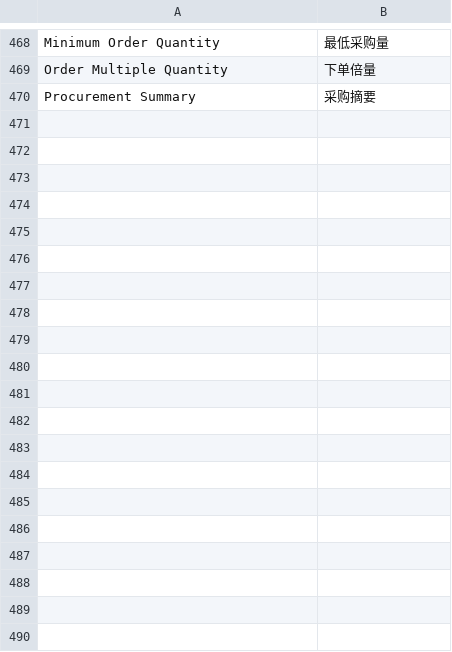
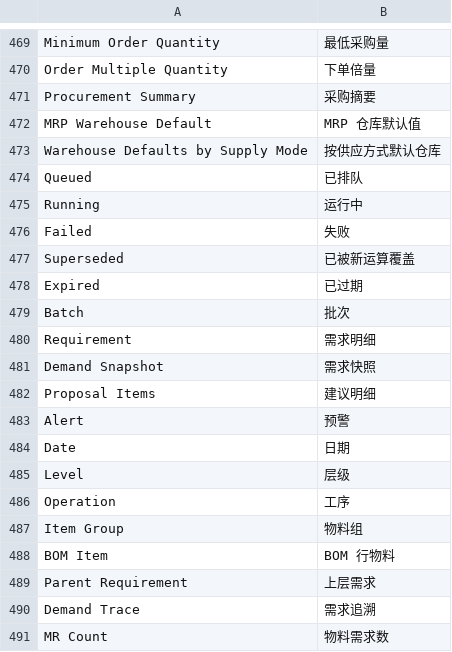
Before and after one commit to kaibowang-hash/injection_mrp, a CSV file: injection_mrp/translations/zh.csv, drawn as a sheet; only a part is shown, gaps mark what is left out; the diff covers the shown part only; the diff names each change by its address in the sheet, - before the commit and + after, or states it on an @@ line.

```diff
--- a/injection_mrp/translations/zh.csv
+++ b/injection_mrp/translations/zh.csv
+row 472: MRP Warehouse Default | MRP 仓库默认值
+row 473: Warehouse Defaults by Supply Mode | 按供应方式默认仓库
+row 474: Queued | 已排队
+row 475: Running | 运行中
+row 476: Failed | 失败
+row 477: Superseded | 已被新运算覆盖
+row 478: Expired | 已过期
+row 479: Batch | 批次
+row 480: Requirement | 需求明细
+row 481: Demand Snapshot | 需求快照
+row 482: Proposal Items | 建议明细
+row 483: Alert | 预警
+row 484: Date | 日期
+row 485: Level | 层级
+row 486: Operation | 工序
+row 487: Item Group | 物料组
+row 488: BOM Item | BOM 行物料
+row 489: Parent Requirement | 上层需求
+row 490: Demand Trace | 需求追溯
+row 491: MR Count | 物料需求数
```
Also changed, not shown: 45 added rows elsewhere in this file, 11 other files.
